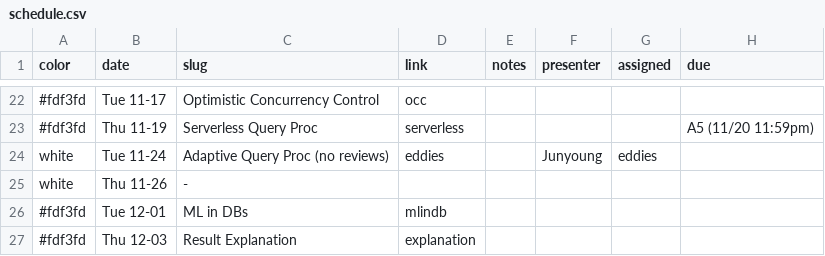
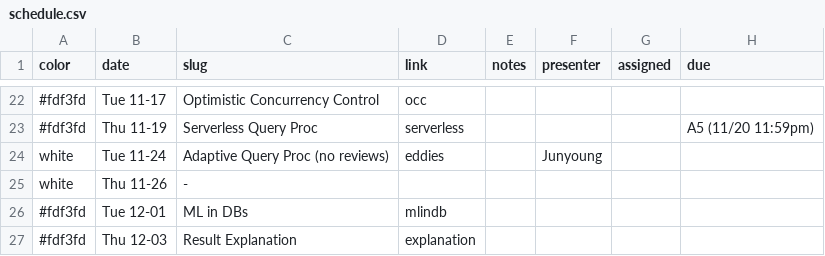
Before and after one commit to w6113/website_fall2020, a CSV file: _data/schedule.csv, drawn as a sheet; only a part is shown, gaps mark what is left out; the diff names each change by its address in the sheet, - before the commit and + after, or states it on an @@ line.

Commit message:
Update schedule.csv

```diff
--- a/_data/schedule.csv
+++ b/_data/schedule.csv
-G24 (assigned): eddies
+G24 (assigned): (empty)
```
